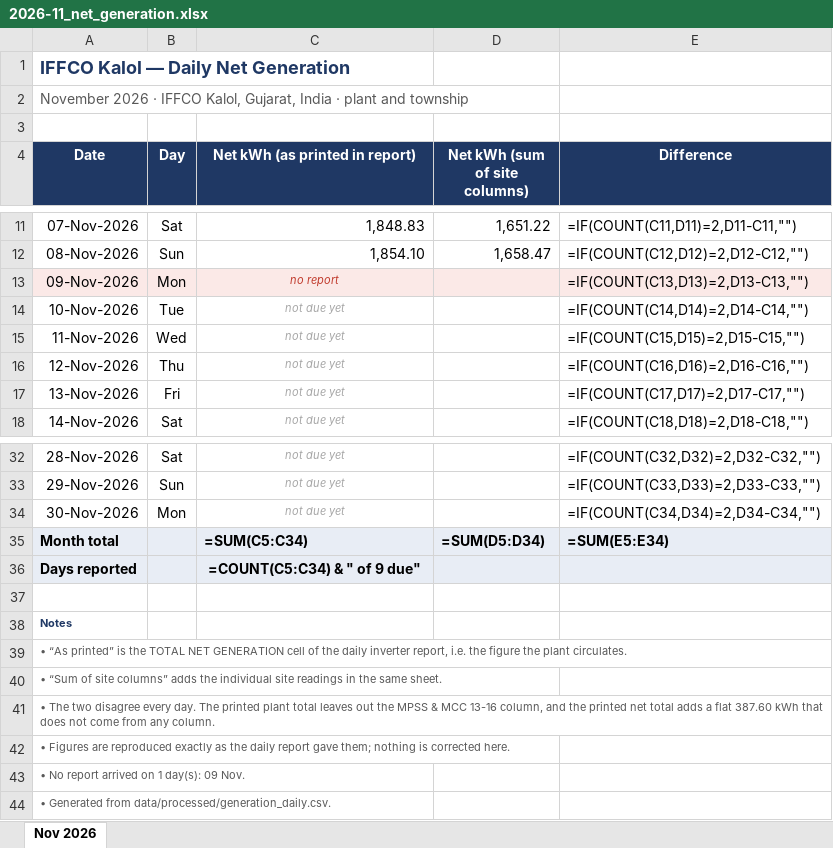
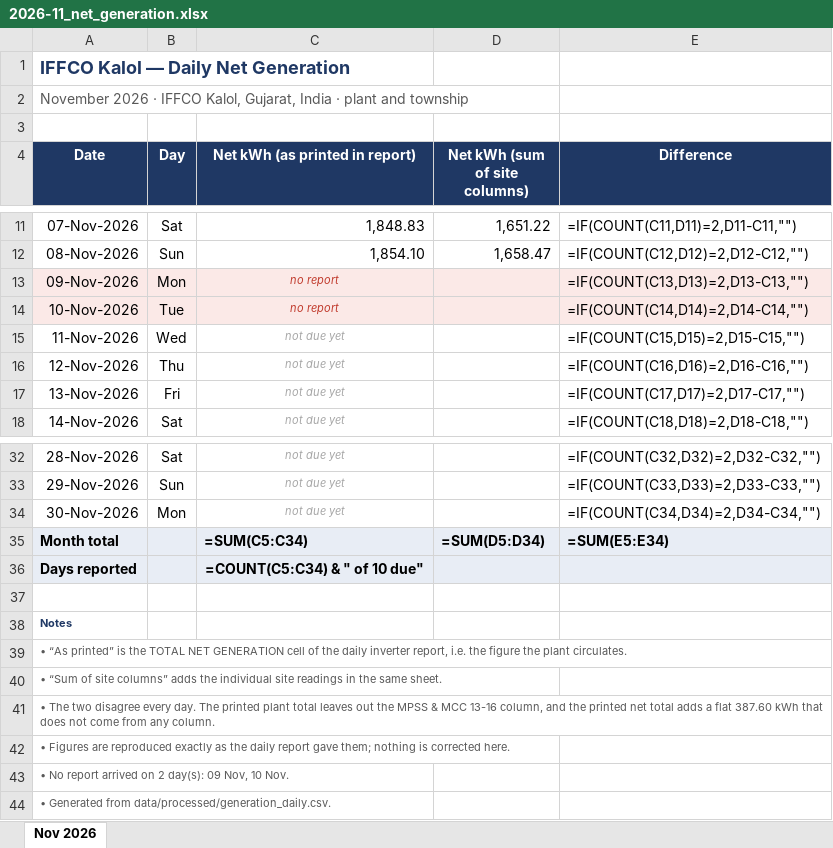
Before and after one commit to Sahil2911/Inverter, an Excel workbook: reports/2026-11_net_generation.xlsx, sheet Nov 2026, drawn as a sheet; only a part is shown, gaps mark what is left out; values as stored, in another font and other column widths than the file's, no borders; formulas without a stored value are shown as written; the diff names each change by its address in the sheet, - before the commit and + after, or states it on an @@ line.

```diff
--- a/reports/2026-11_net_generation.xlsx (sheet Nov 2026)
+++ b/reports/2026-11_net_generation.xlsx (sheet Nov 2026)
-A14:E14 fill: none
+A14:E14 fill: #FBE9E7
-C14 (Net kWh (as printed in report)): not due yet
+C14 (Net kWh (as printed in report)): no report
-C14 text colour: #A6A6A6
+C14 text colour: #C0392B
-C36 (Net kWh (as printed in report)): =COUNT(C5:C34) & " of 9 due"
+C36 (Net kWh (as printed in report)): =COUNT(C5:C34) & " of 10 due"
-A43 (Date): • No report arrived on 1 day(s): 09 Nov.
+A43 (Date): • No report arrived on 2 day(s): 09 Nov, 10 Nov.
```
Also changed, not shown: 2 other files.
